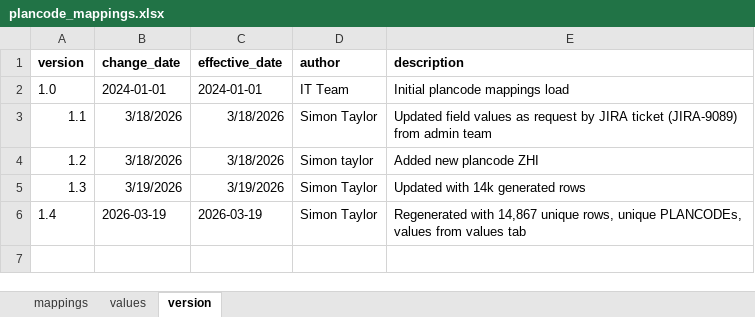
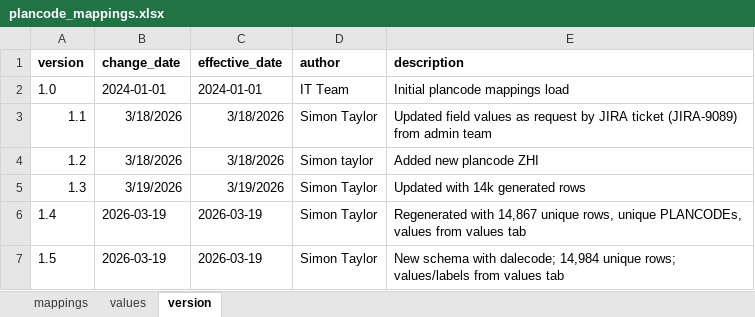
Before and after one commit to deadboyfriend/plan-code-resolver, an Excel workbook: data/plancode_mappings.xlsx, sheet version, drawn as a sheet; values as stored, in another font and other column widths than the file's, no borders; the diff names each change by its address in the sheet, - before the commit and + after, or states it on an @@ line.

```diff
--- a/data/plancode_mappings.xlsx (sheet version)
+++ b/data/plancode_mappings.xlsx (sheet version)
+row 7: 1.5 | 2026-03-19 | 2026-03-19 | Simon Taylor | New schema with dalecode; 14,984 unique rows; values/labels from values tab
```
Also changed, not shown: sheet mappings, sheet values, 3 other files.
